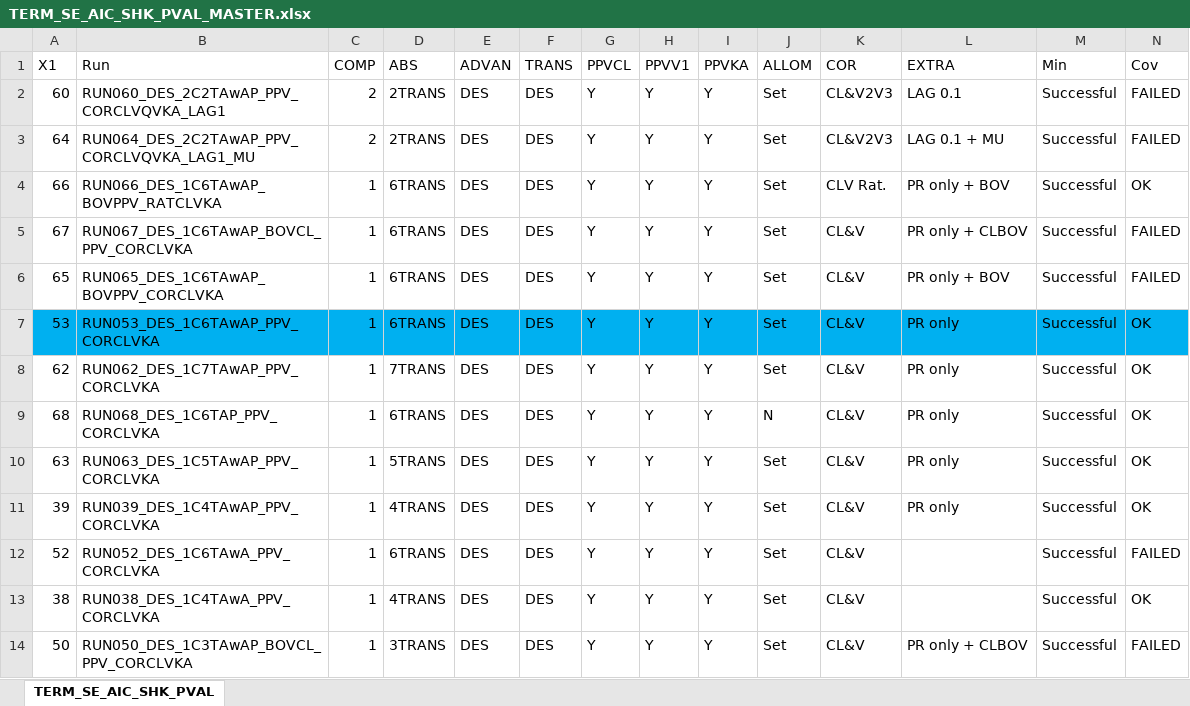
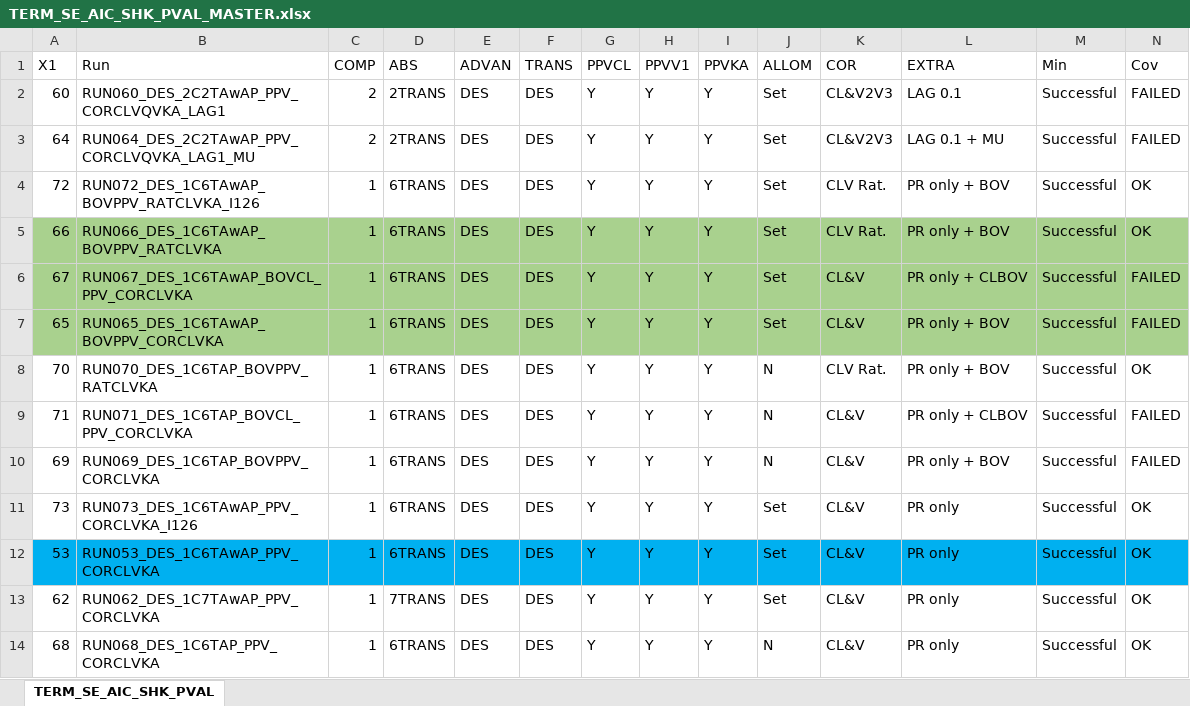
Before and after one commit to jhhughes256/LEN_PK, an Excel workbook: TERM_SE_AIC_SHK_PVAL_MASTER.xlsx, sheet TERM_SE_AIC_SHK_PVAL, drawn as a sheet; only a part is shown; the shorter side is filled out with more unchanged rows; values as stored, in another font and other column widths than the file's, no borders; addresses are those after the commit; rows hold the shown columns only; the diff covers the shown part only; the diff names each change by its address in the sheet, - before the commit and + after, or states it on an @@ line.

```diff
--- a/TERM_SE_AIC_SHK_PVAL_MASTER.xlsx (sheet TERM_SE_AIC_SHK_PVAL)
+++ b/TERM_SE_AIC_SHK_PVAL_MASTER.xlsx (sheet TERM_SE_AIC_SHK_PVAL)
+row 4: 72 | RUN072_DES_1C6TAwAP_BOVPPV_RATCLVKA_I126 | 1 | 6TRANS | DES | DES | Y | Y | Y | Set | CLV Rat. | PR only + BOV | Successful | OK
-A5:N7 fill: none
+A5:N7 fill: #A9D18E
+row 8: 70 | RUN070_DES_1C6TAP_BOVPPV_RATCLVKA | 1 | 6TRANS | DES | DES | Y | Y | Y | N | CLV Rat. | PR only + BOV | Successful | OK
+row 9: 71 | RUN071_DES_1C6TAP_BOVCL_PPV_CORCLVKA | 1 | 6TRANS | DES | DES | Y | Y | Y | N | CL&V | PR only + CLBOV | Successful | FAILED
+row 10: 69 | RUN069_DES_1C6TAP_BOVPPV_CORCLVKA | 1 | 6TRANS | DES | DES | Y | Y | Y | N | CL&V | PR only + BOV | Successful | FAILED
+row 11: 73 | RUN073_DES_1C6TAwAP_PPV_CORCLVKA_I126 | 1 | 6TRANS | DES | DES | Y | Y | Y | Set | CL&V | PR only | Successful | OK
```
Also changed, not shown: cell formats elsewhere in this sheet, 4 other files.
